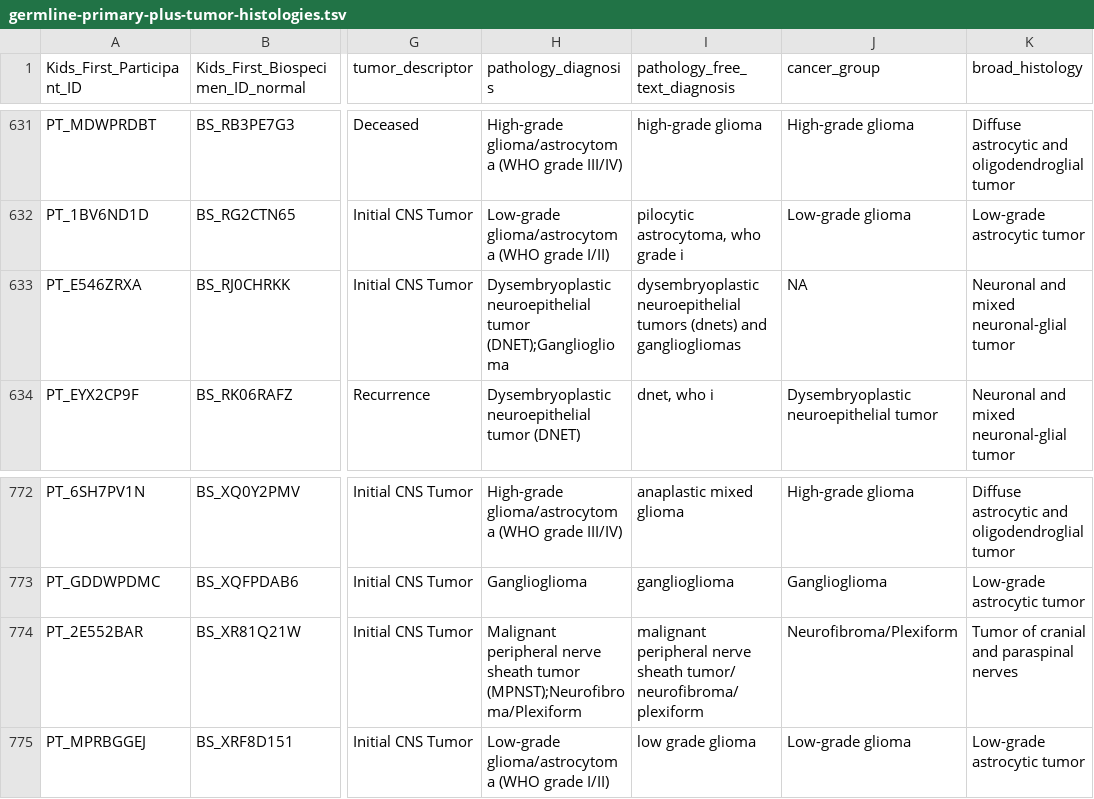
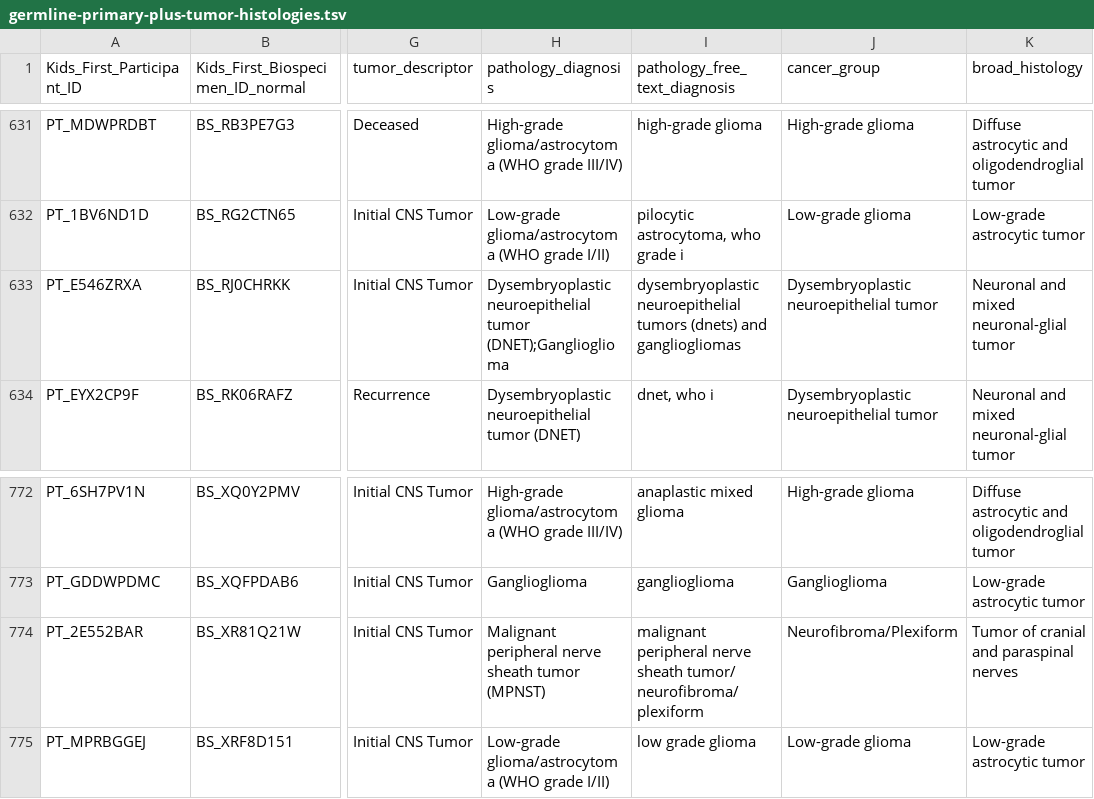
Before and after one commit to diskin-lab-chop/pbta-germline-somatic, a TSV file: analyses/collapse-tumor-histologies/results/germline-primary-plus-tumor-histologies.tsv, drawn as a sheet; only a part is shown, gaps mark what is left out; the diff names each change by its address in the sheet, - before the commit and + after, or states it on an @@ line.

```diff
--- a/analyses/collapse-tumor-histologies/results/germline-primary-plus-tumor-histologies.tsv
+++ b/analyses/collapse-tumor-histologies/results/germline-primary-plus-tumor-histologies.tsv
-J633 (cancer_group): NA
+J633 (cancer_group): Dysembryoplastic neuroepithelial tumor
-H774 (pathology_diagnosis): …sheath tumor (MPNST);Neurofibroma/Plexiform
+H774 (pathology_diagnosis): …sheath tumor (MPNST)
```
Also changed, not shown: analyses/collapse-tumor-histologies/results/germline-primary-plus-tumor-histologies-plot-groups-clin-meta.tsv, analyses/collapse-tumor-histologies/results/germline-primary-plus-tumor-histologies-plot-groups.tsv.
